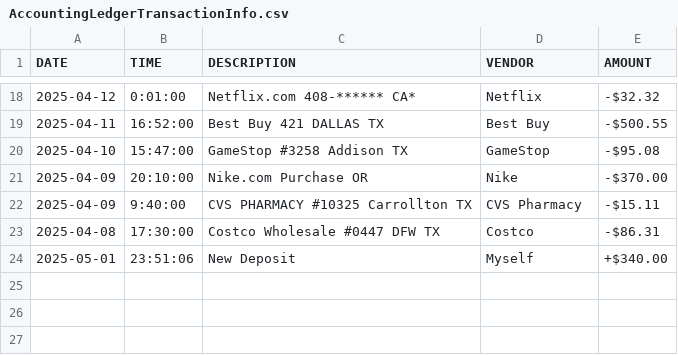
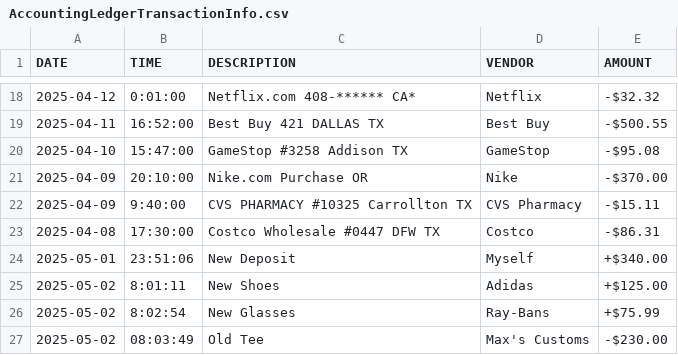
Before and after one commit to JZish/AcoountingLedger-CS1, a CSV file: src/main/resources/AccountingLedgerTransactionInfo.csv, drawn as a sheet; only a part is shown, gaps mark what is left out; the diff names each change by its address in the sheet, - before the commit and + after, or states it on an @@ line.

```diff
--- a/src/main/resources/AccountingLedgerTransactionInfo.csv
+++ b/src/main/resources/AccountingLedgerTransactionInfo.csv
+row 25: 2025-05-02 | 8:01:11 | New Shoes | Adidas | +$125.00
+row 26: 2025-05-02 | 8:02:54 | New Glasses | Ray-Bans | +$75.99
+row 27: 2025-05-02 | 08:03:49 | Old Tee | Max's Customs | -$230.00
```
Also changed, not shown: 2 other files.
